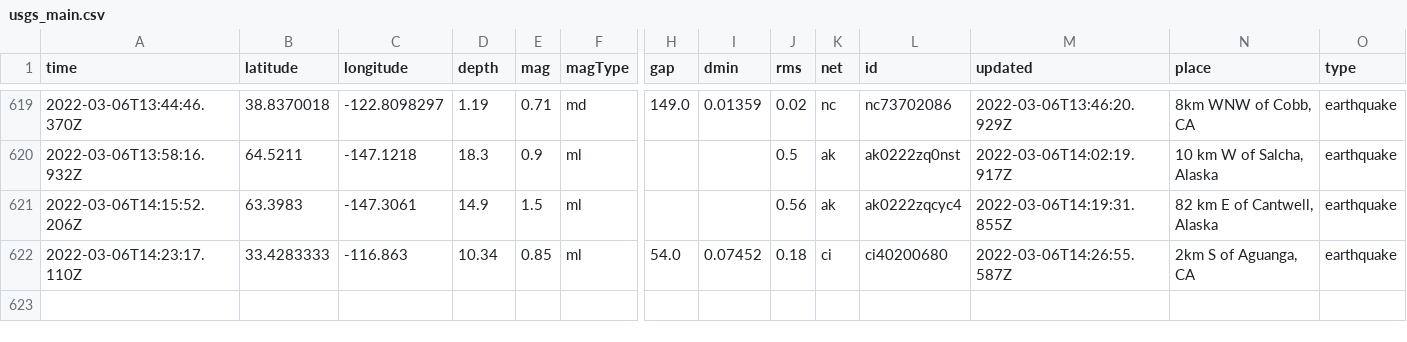
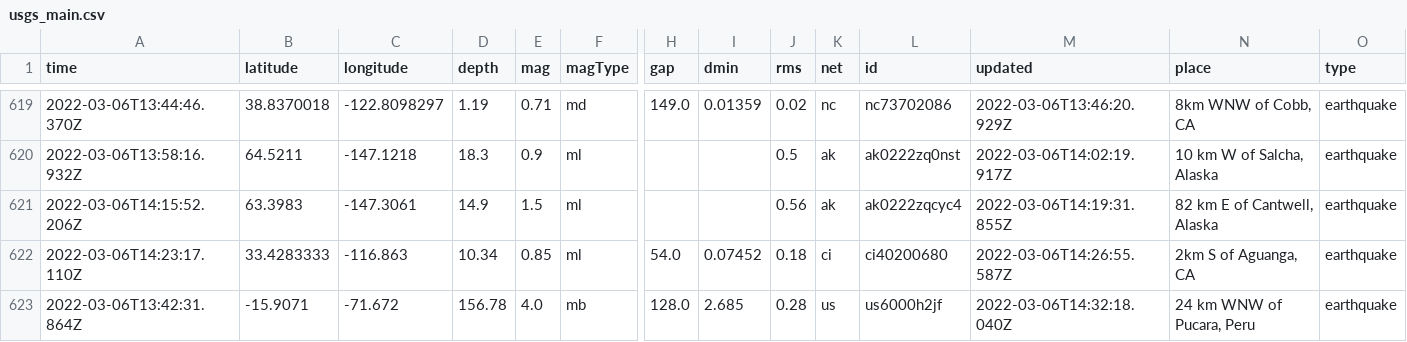
Before and after one commit to johnstont05/nicar22-github-actions, a CSV file: usgs_main.csv, drawn as a sheet; only a part is shown, gaps mark what is left out; rows hold the shown columns only; the diff names each change by its address in the sheet, - before the commit and + after, or states it on an @@ line.

```diff
--- a/usgs_main.csv
+++ b/usgs_main.csv
+row 623: 2022-03-06T13:42:31.864Z | -15.9071 | -71.672 | 156.78 | 4.0 | mb | 128.0 | 2.685 | 0.28 | us | us6000h2jf | 2022-03-06T14:32:18.040Z | 24 km WNW of Pucara, Peru | earthquake
```
Also changed, not shown: usgs_current.csv.
